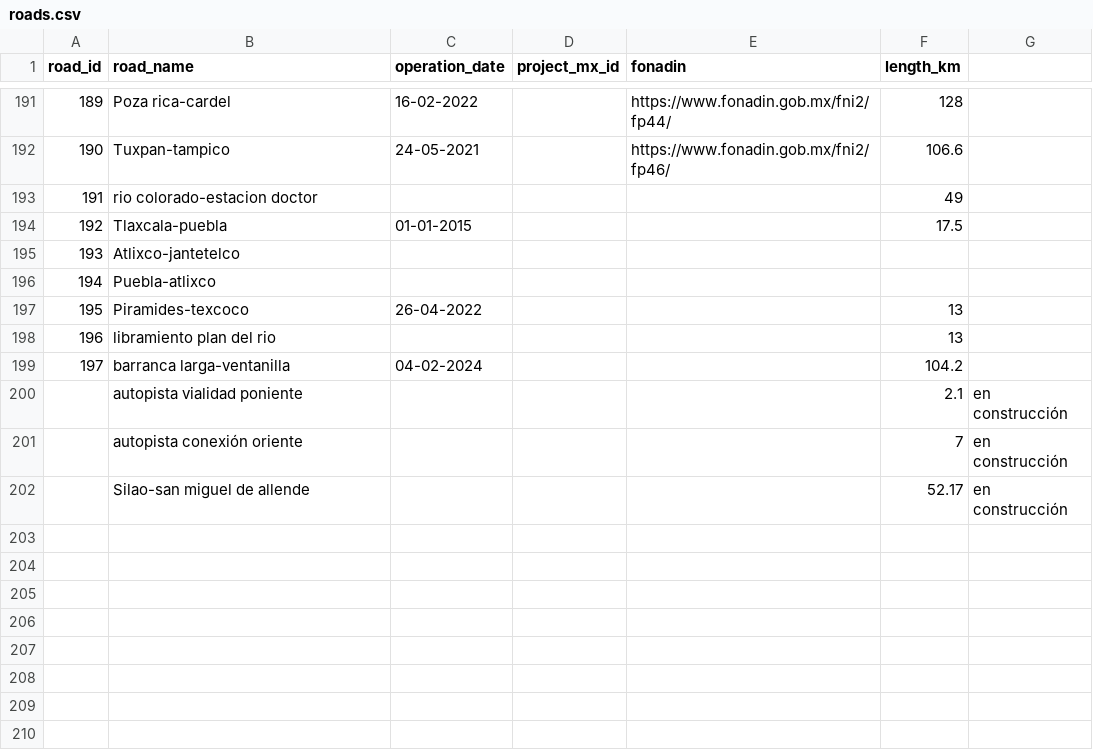
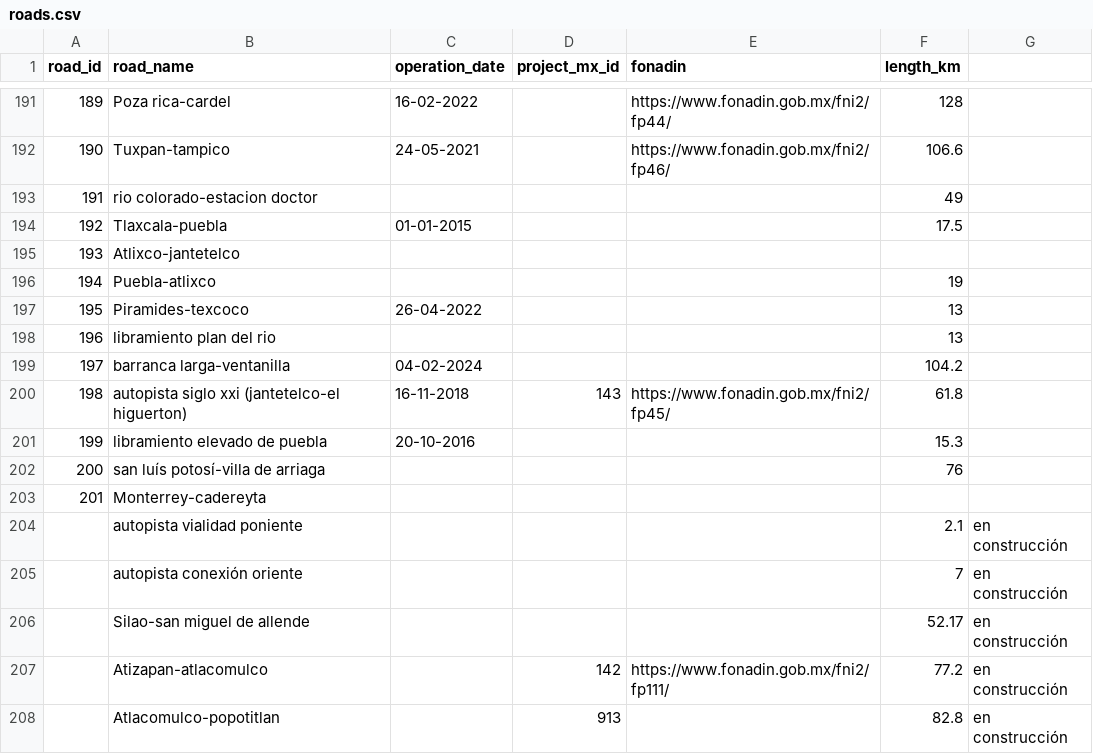
Before and after one commit to elaeon/tollbooth_etc_mx, a CSV file: data/tables/roads.csv, drawn as a sheet; only a part is shown, gaps mark what is left out.

```diff
--- a/data/tables/roads.csv
+++ b/data/tables/roads.csv
@@ -195,3 +195,3 @@ road_id,road_name,operation_date,project_mx_id,fonadin,length_km,
 193,Atlixco-jantetelco,,,,,
-194,Puebla-atlixco,,,,,
+194,Puebla-atlixco,,,,19,
 195,Piramides-texcoco,26-04-2022,,,13,
@@ -199,2 +199,6 @@ road_id,road_name,operation_date,project_mx_id,fonadin,length_km,
 197,barranca larga-ventanilla,04-02-2024,,,104.2,
+198,autopista siglo xxi (jantetelco-el higuerton),16-11-2018,143,https://www.fonadin.gob.mx/fni2/fp45/,61.8,
+199,libramiento elevado de puebla,20-10-2016,,,15.3,
+200,san luís potosí-villa de arriaga,,,,76,
+201,Monterrey-cadereyta,,,,,
 ,autopista vialidad poniente,,,,2.1,en construcción
@@ -202 +206,3 @@ road_id,road_name,operation_date,project_mx_id,fonadin,length_km,
 ,Silao-san miguel de allende,,,,52.17,en construcción
+,Atizapan-atlacomulco,,142,https://www.fonadin.gob.mx/fni2/fp111/,77.2,en construcción
+,Atlacomulco-popotitlan,,913,,82.8,en construcción
```
Also changed, not shown: data/tables/strechs.csv, plazas_de_cobro.csv, 1 other file.
